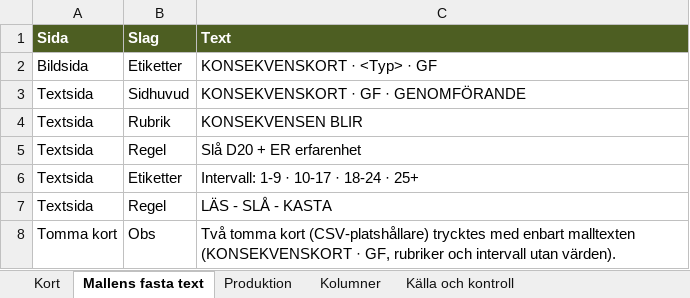
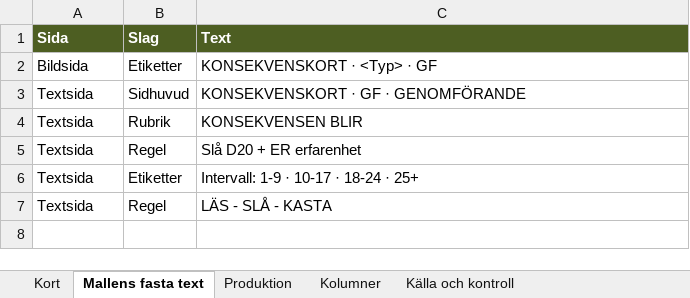
Before and after one commit to Knixlas/PMOPOLY, an Excel workbook: kortdata/GF_Konsekvenskort.xlsx, sheet Mallens fasta text, drawn as a sheet; values as stored, in another font and other column widths than the file's, no borders; the diff names each change by its address in the sheet, - before the commit and + after, or states it on an @@ line.

```diff
--- a/kortdata/GF_Konsekvenskort.xlsx (sheet Mallens fasta text)
+++ b/kortdata/GF_Konsekvenskort.xlsx (sheet Mallens fasta text)
-row 8: Tomma kort | Obs | Två tomma kort (CSV-platshållare) trycktes med enbart malltexten (KONSEKVENSKORT · GF, rubriker och intervall utan värden).
```
Also changed, not shown: sheet Källa och kontroll, kortdata/PL_Händelsekort.xlsx, 3 other files.
